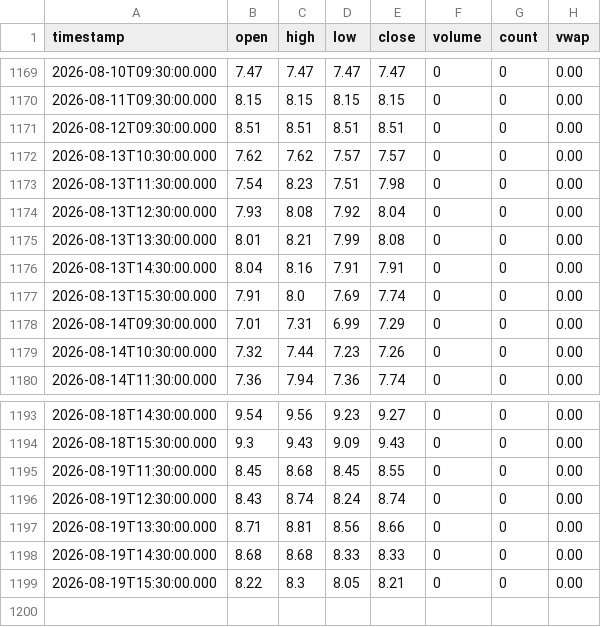
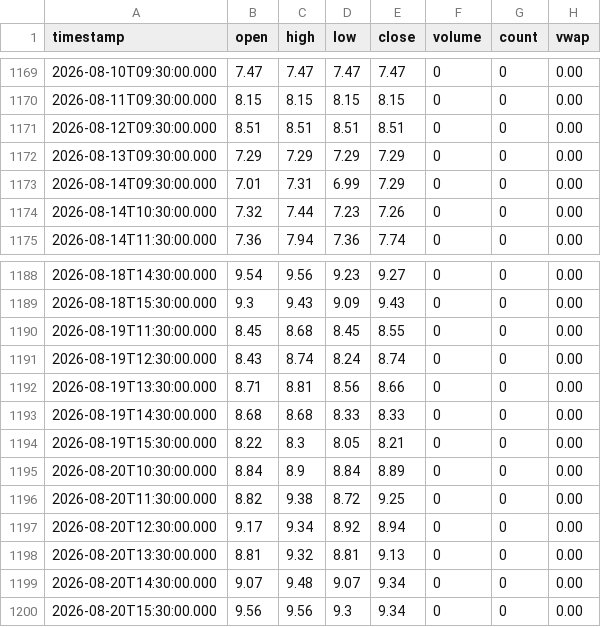
Before and after one commit to rava8989/vix-daily11, a CSV file: data/cor1m/raw_2026_2027.csv, drawn as a sheet; only a part is shown, gaps mark what is left out.

```diff
--- a/data/cor1m/raw_2026_2027.csv
+++ b/data/cor1m/raw_2026_2027.csv
@@ -1171,8 +1171,3 @@ timestamp,open,high,low,close,volume,count,vwap
 2026-08-12T09:30:00.000,8.51,8.51,8.51,8.51,0,0,0.00
-2026-08-13T10:30:00.000,7.62,7.62,7.57,7.57,0,0,0.00
-2026-08-13T11:30:00.000,7.54,8.23,7.51,7.98,0,0,0.00
-2026-08-13T12:30:00.000,7.93,8.08,7.92,8.04,0,0,0.00
-2026-08-13T13:30:00.000,8.01,8.21,7.99,8.08,0,0,0.00
-2026-08-13T14:30:00.000,8.04,8.16,7.91,7.91,0,0,0.00
-2026-08-13T15:30:00.000,7.91,8.0,7.69,7.74,0,0,0.00
+2026-08-13T09:30:00.000,7.29,7.29,7.29,7.29,0,0,0.00
 2026-08-14T09:30:00.000,7.01,7.31,6.99,7.29,0,0,0.00
@@ -1199 +1194,7 @@ timestamp,open,high,low,close,volume,count,vwap
 2026-08-19T15:30:00.000,8.22,8.3,8.05,8.21,0,0,0.00
+2026-08-20T10:30:00.000,8.84,8.9,8.84,8.89,0,0,0.00
+2026-08-20T11:30:00.000,8.82,9.38,8.72,9.25,0,0,0.00
+2026-08-20T12:30:00.000,9.17,9.34,8.92,8.94,0,0,0.00
+2026-08-20T13:30:00.000,8.81,9.32,8.81,9.13,0,0,0.00
+2026-08-20T14:30:00.000,9.07,9.48,9.07,9.34,0,0,0.00
+2026-08-20T15:30:00.000,9.56,9.56,9.3,9.34,0,0,0.00
```
Also changed, not shown: data/vix_term/daily.csv, 1 other file.
